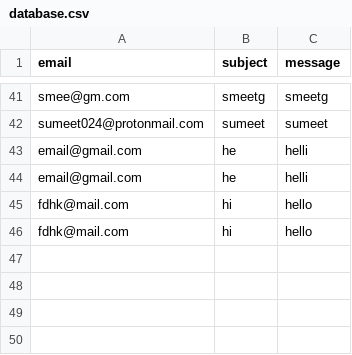
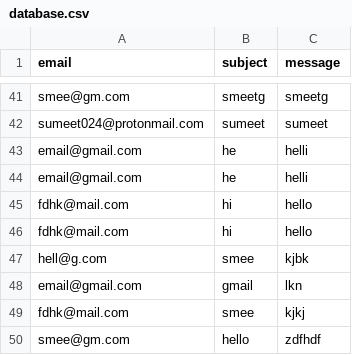
Before and after one commit to sumeet860/Portfolio, a CSV file: database.csv, drawn as a sheet; only a part is shown, gaps mark what is left out; the diff names each change by its address in the sheet, - before the commit and + after, or states it on an @@ line.

```diff
--- a/database.csv
+++ b/database.csv
+row 47: hell@g.com | smee | kjbk
+row 48: email@gmail.com | gmail | lkn
+row 49: fdhk@mail.com | smee | kjkj
+row 50: smee@gm.com | hello | zdfhdf
```
Also changed, not shown: 1 other file.
